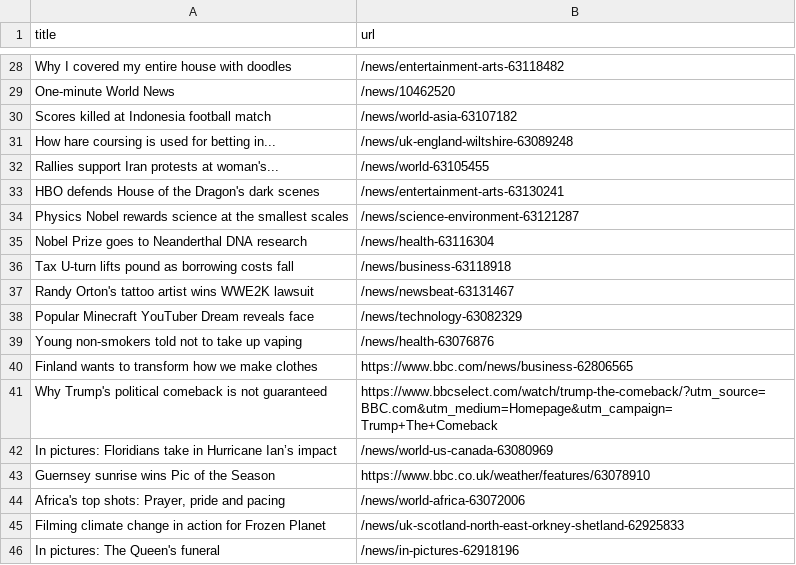
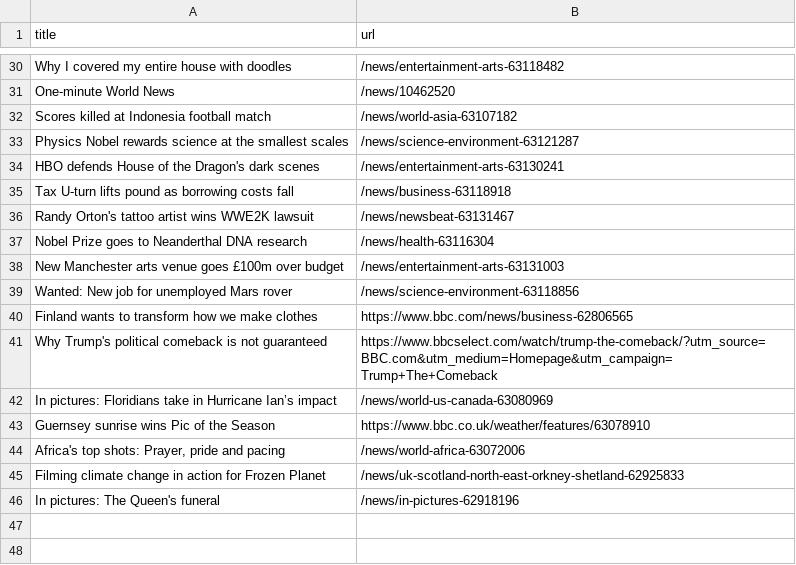
Before and after one commit to gabrielacarrasquillo/automatic-scraper-bbc, a CSV file: bbc.csv, drawn as a sheet; only a part is shown, gaps mark what is left out; the diff covers the shown part only.

```diff
--- a/bbc.csv
+++ b/bbc.csv
@@ -30,11 +32,9 @@ One-minute World News,/news/10462520
 Scores killed at Indonesia football match,/news/world-asia-63107182
-How hare coursing is used for betting in...,/news/uk-england-wiltshire-63089248
-Rallies support Iran protests at woman's...,/news/world-63105455
+Physics Nobel rewards science at the smallest scales,/news/science-environment-63121287
 HBO defends House of the Dragon's dark scenes,/news/entertainment-arts-63130241
-Physics Nobel rewards science at the smallest scales,/news/science-environment-63121287
-Nobel Prize goes to Neanderthal DNA research,/news/health-63116304
 Tax U-turn lifts pound as borrowing costs fall,/news/business-63118918
 Randy Orton's tattoo artist wins WWE2K lawsuit,/news/newsbeat-63131467
-Popular Minecraft YouTuber Dream reveals face,/news/technology-63082329
-Young non-smokers told not to take up vaping,/news/health-63076876
+Nobel Prize goes to Neanderthal DNA research,/news/health-63116304
+New Manchester arts venue goes £100m over budget,/news/entertainment-arts-63131003
+Wanted: New job for unemployed Mars rover,/news/science-environment-63118856
 Finland wants to transform how we make clothes,https://www.bbc.com/news/business-62806565
```
Also changed, not shown: 8 added rows, 6 removed rows and 2 moved rows elsewhere in this file.
